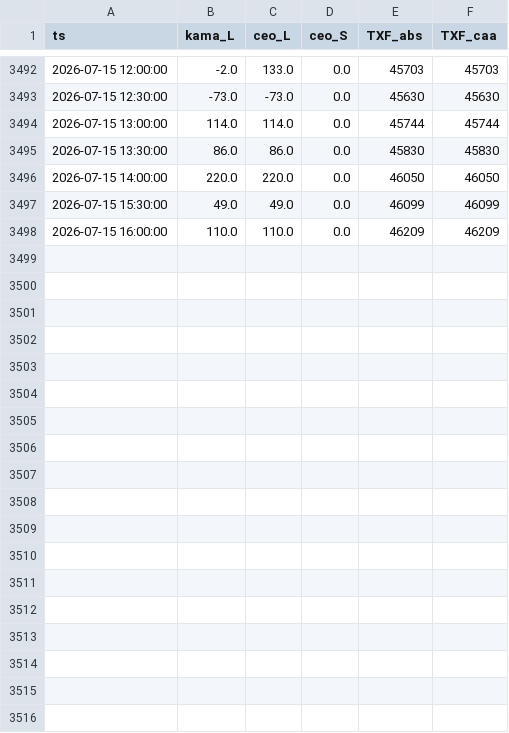
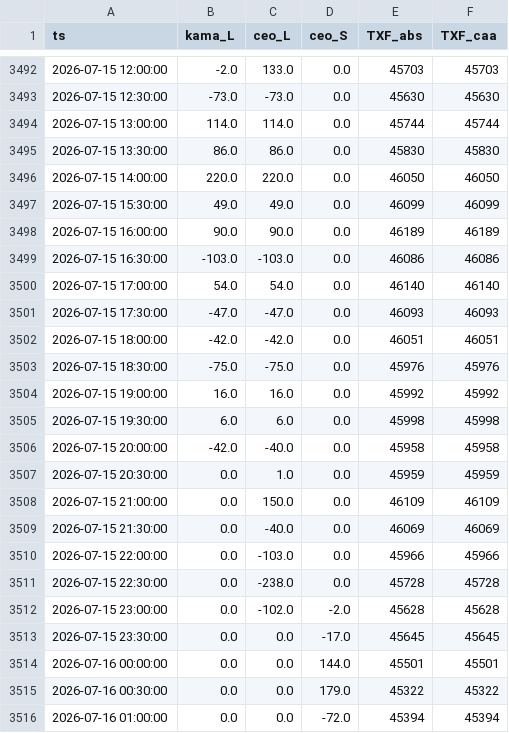
Before and after one commit to miYuz/2510001-site, a CSV file: txf_result.csv, drawn as a sheet; only a part is shown, gaps mark what is left out; the diff covers the shown part only.

Commit message:
Daily Dashboard Data Update

```diff
--- a/txf_result.csv
+++ b/txf_result.csv
@@ -3497,2 +3497,20 @@ ts,kama_L,ceo_L,ceo_S,TXF_abs,TXF_caa
 2026-07-15 15:30:00,49.0,49.0,0.0,46099,46099
-2026-07-15 16:00:00,110.0,110.0,0.0,46209,46209
+2026-07-15 16:00:00,90.0,90.0,0.0,46189,46189
+2026-07-15 16:30:00,-103.0,-103.0,0.0,46086,46086
+2026-07-15 17:00:00,54.0,54.0,0.0,46140,46140
+2026-07-15 17:30:00,-47.0,-47.0,0.0,46093,46093
+2026-07-15 18:00:00,-42.0,-42.0,0.0,46051,46051
+2026-07-15 18:30:00,-75.0,-75.0,0.0,45976,45976
+2026-07-15 19:00:00,16.0,16.0,0.0,45992,45992
+2026-07-15 19:30:00,6.0,6.0,0.0,45998,45998
+2026-07-15 20:00:00,-42.0,-40.0,0.0,45958,45958
+2026-07-15 20:30:00,0.0,1.0,0.0,45959,45959
+2026-07-15 21:00:00,0.0,150.0,0.0,46109,46109
+2026-07-15 21:30:00,0.0,-40.0,0.0,46069,46069
+2026-07-15 22:00:00,0.0,-103.0,0.0,45966,45966
+2026-07-15 22:30:00,0.0,-238.0,0.0,45728,45728
+2026-07-15 23:00:00,0.0,-102.0,-2.0,45628,45628
+2026-07-15 23:30:00,0.0,0.0,-17.0,45645,45645
+2026-07-16 00:00:00,0.0,0.0,144.0,45501,45501
+2026-07-16 00:30:00,0.0,0.0,179.0,45322,45322
+2026-07-16 01:00:00,0.0,0.0,-72.0,45394,45394
```
Also changed, not shown: 11 added rows elsewhere in this file.
